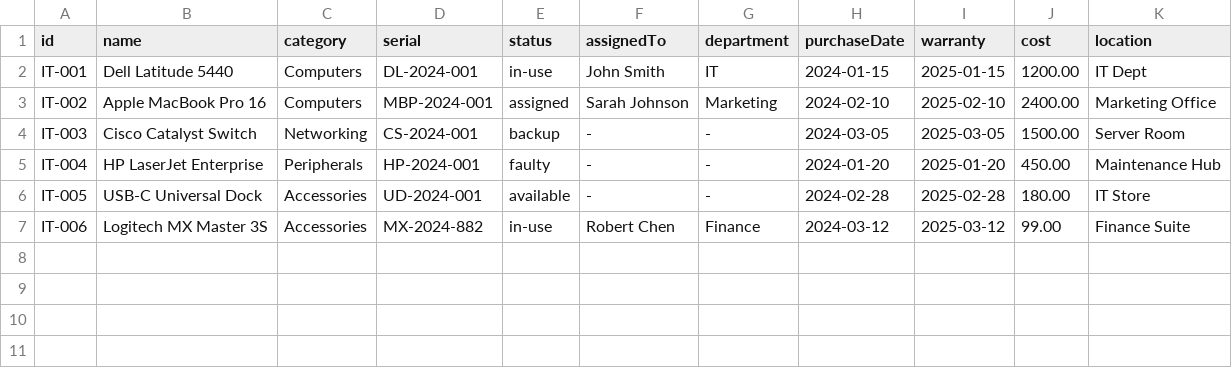
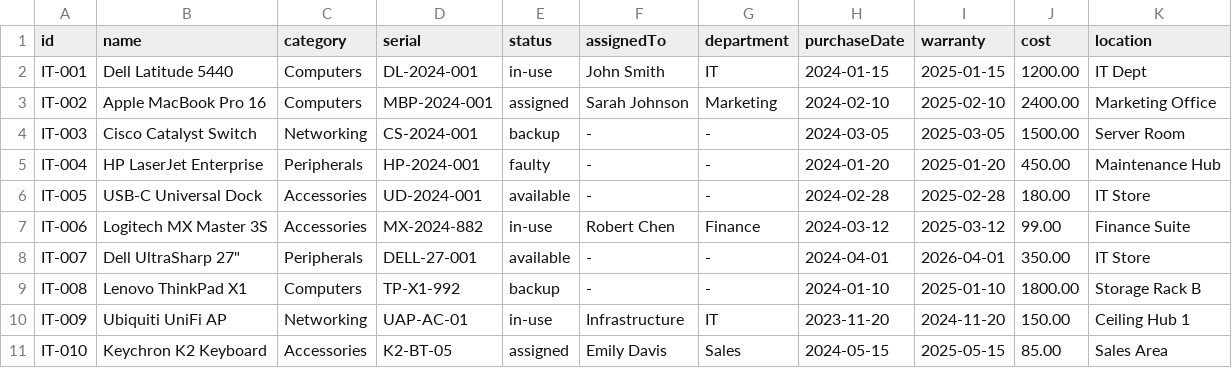
Before and after one commit to mubashiribstec/inventory-with-AI, a CSV file: init-db.csv, drawn as a sheet; the diff names each change by its address in the sheet, - before the commit and + after, or states it on an @@ line.

```diff
--- a/init-db.csv
+++ b/init-db.csv
+row 8: IT-007 | Dell UltraSharp 27" | Peripherals | DELL-27-001 | available | - | - | 2024-04-01 | 2026-04-01 | 350.00 | IT Store
+row 9: IT-008 | Lenovo ThinkPad X1 | Computers | TP-X1-992 | backup | - | - | 2024-01-10 | 2025-01-10 | 1800.00 | Storage Rack B
+row 10: IT-009 | Ubiquiti UniFi AP | Networking | UAP-AC-01 | in-use | Infrastructure | IT | 2023-11-20 | 2024-11-20 | 150.00 | Ceiling Hub 1
+row 11: IT-010 | Keychron K2 Keyboard | Accessories | K2-BT-05 | assigned | Emily Davis | Sales | 2024-05-15 | 2025-05-15 | 85.00 | Sales Area
```
Also changed, not shown: 5 other files.
